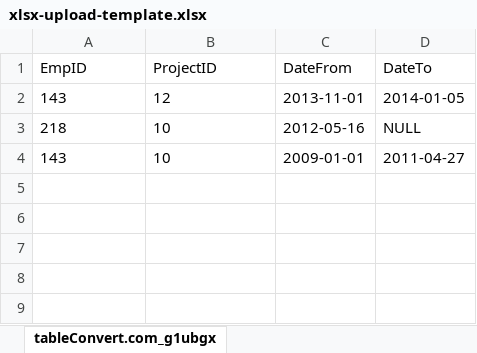
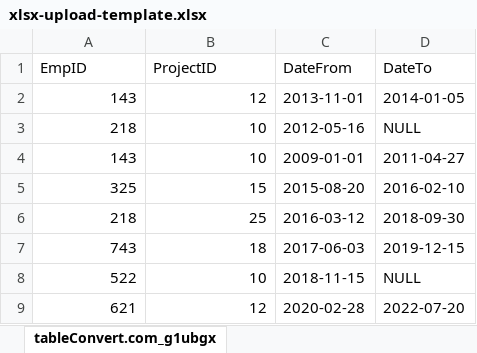
Before and after one commit to geoeg/Georgi-Kolev-employees, an Excel workbook: assets/xlsx-upload-template.xlsx, sheet tableConvert.com_g1ubgx, drawn as a sheet; values as stored, in another font and other column widths than the file's, no borders; charts and pictures not drawn; the diff names each change by its address in the sheet, - before the commit and + after, or states it on an @@ line.

Commit message:
chore: extend test data

```diff
--- a/assets/xlsx-upload-template.xlsx (sheet tableConvert.com_g1ubgx)
+++ b/assets/xlsx-upload-template.xlsx (sheet tableConvert.com_g1ubgx)
-A2:B4 alignment: left
+A2:B4 alignment: right
+row 5: 325 | 15 | 2015-08-20 | 2016-02-10
+row 6: 218 | 25 | 2016-03-12 | 2018-09-30
+row 7: 743 | 18 | 2017-06-03 | 2019-12-15
+row 8: 522 | 10 | 2018-11-15 | NULL
+row 9: 621 | 12 | 2020-02-28 | 2022-07-20
```
Also changed, not shown: 1 other file.
